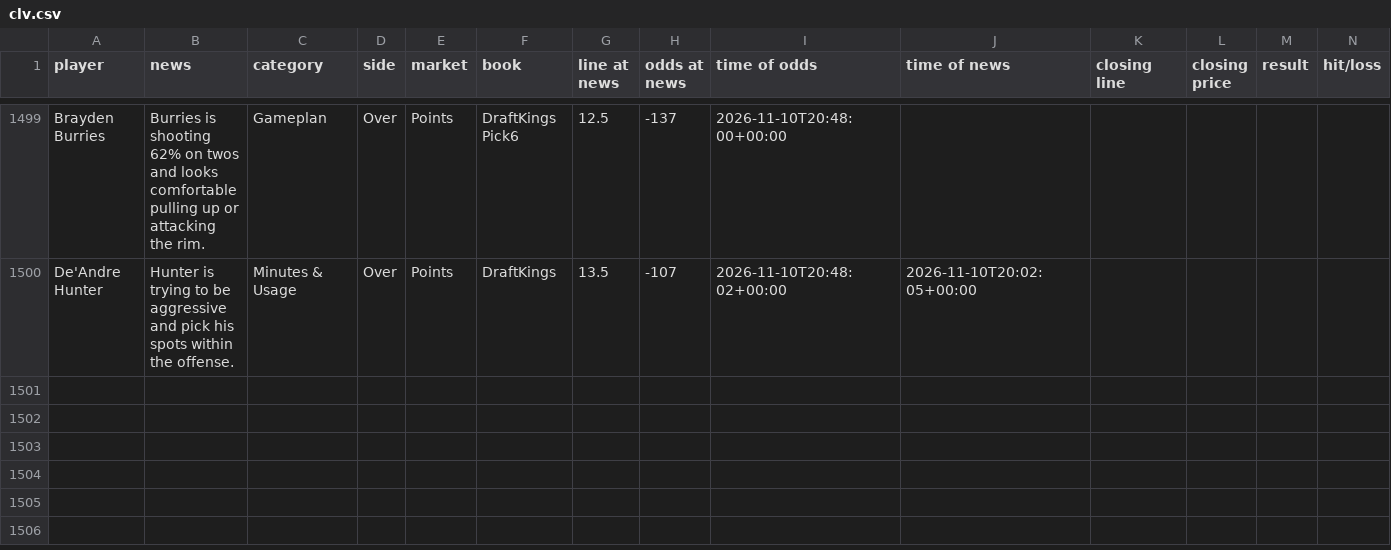
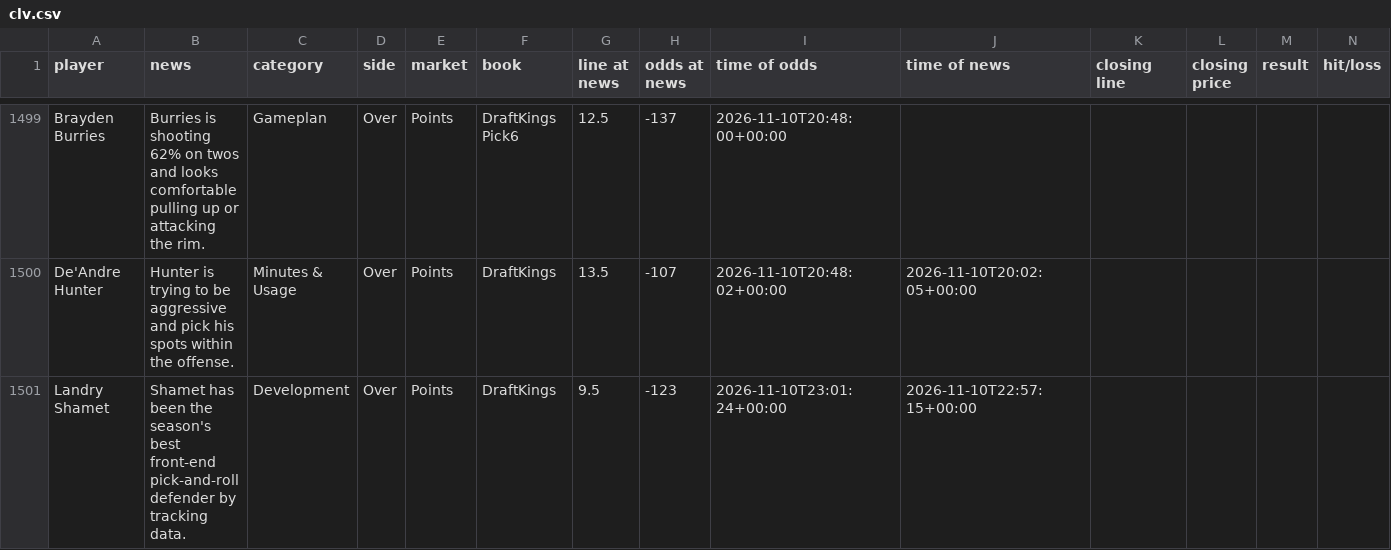
Before and after one commit to jriordan55/nba-news-scanner, a CSV file: data/clv.csv, drawn as a sheet; only a part is shown, gaps mark what is left out; rows hold the shown columns only; the diff names each change by its address in the sheet, - before the commit and + after, or states it on an @@ line.

```diff
--- a/data/clv.csv
+++ b/data/clv.csv
+row 1501: Landry Shamet | Shamet has been the season's best front-end pick-and-roll defender by tracking data. | Development | Over | Points | DraftKings | 9.5 | -123 | 2026-11-10T23:01:24+00:00 | 2026-11-10T22:57:15+00:00
```
Also changed, not shown: 1 other file.
